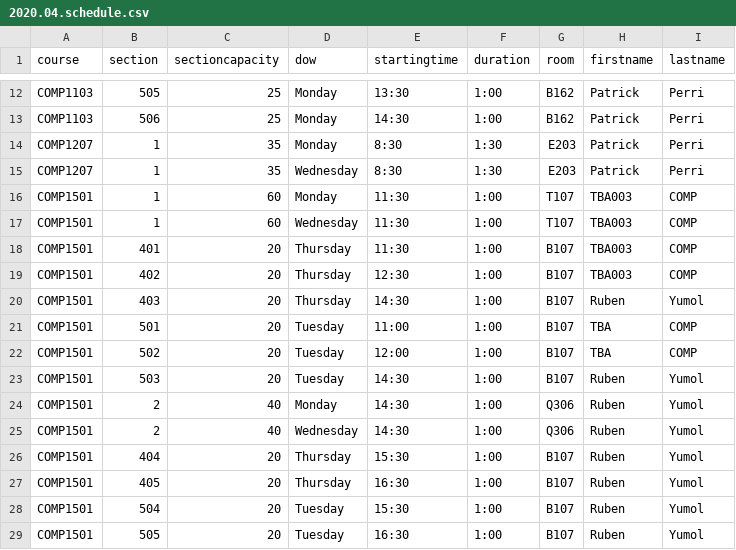
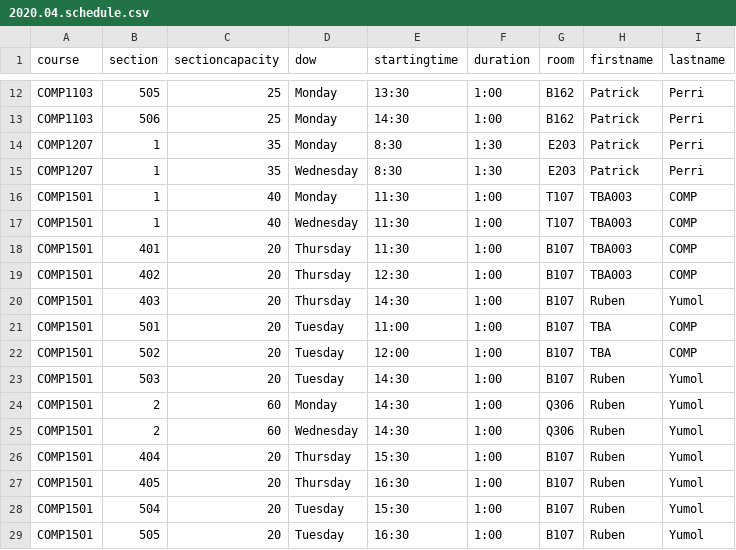
Before and after one commit to jpratt-mru/maco.calendar.datafiles, a CSV file: 2020.04.schedule.csv, drawn as a sheet; only a part is shown, gaps mark what is left out.

Commit message:
Switched capacities for 1501.

```diff
--- a/2020.04.schedule.csv
+++ b/2020.04.schedule.csv
@@ -15,4 +15,4 @@ COMP1207,1,35,Monday,8:30,1:30,E203,Patrick,Perri
 COMP1207,1,35,Wednesday,8:30,1:30,E203,Patrick,Perri
-COMP1501,1,60,Monday,11:30,1:00,T107,TBA003,COMP
-COMP1501,1,60,Wednesday,11:30,1:00,T107,TBA003,COMP
+COMP1501,1,40,Monday,11:30,1:00,T107,TBA003,COMP
+COMP1501,1,40,Wednesday,11:30,1:00,T107,TBA003,COMP
 COMP1501,401,20,Thursday,11:30,1:00,B107,TBA003,COMP
@@ -23,4 +23,4 @@ COMP1501,502,20,Tuesday,12:00,1:00,B107,TBA,COMP
 COMP1501,503,20,Tuesday,14:30,1:00,B107,Ruben,Yumol
-COMP1501,2,40,Monday,14:30,1:00,Q306,Ruben,Yumol
-COMP1501,2,40,Wednesday,14:30,1:00,Q306,Ruben,Yumol
+COMP1501,2,60,Monday,14:30,1:00,Q306,Ruben,Yumol
+COMP1501,2,60,Wednesday,14:30,1:00,Q306,Ruben,Yumol
 COMP1501,404,20,Thursday,15:30,1:00,B107,Ruben,Yumol
```
